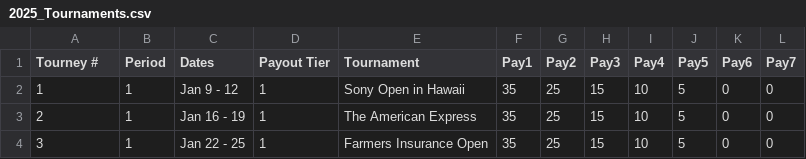
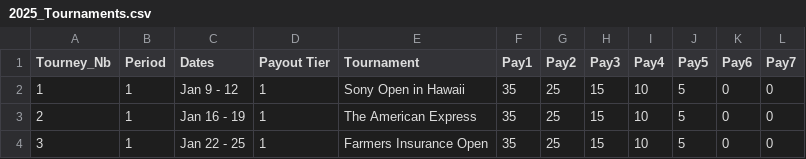
Before and after one commit to brianrexing/brianrexing.github.io, a CSV file: 2025_Tournaments.csv, drawn as a sheet; only a part is shown.

Commit message:
Update 2025_Tourneys.csv

```diff
--- a/2025_Tournaments.csv
+++ b/2025_Tournaments.csv
@@ -1,2 +1,2 @@
-Tourney #,Period,Dates,Payout Tier,Tournament,Pay1,Pay2,Pay3,Pay4,Pay5,Pay6,Pay7
+Tourney_Nb,Period,Dates,Payout Tier,Tournament,Pay1,Pay2,Pay3,Pay4,Pay5,Pay6,Pay7
 1,1,Jan 9 - 12,1,Sony Open in Hawaii,35,25,15,10,5,0,0
```
